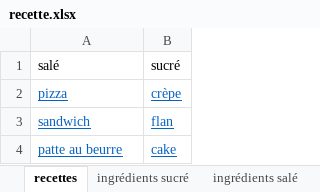
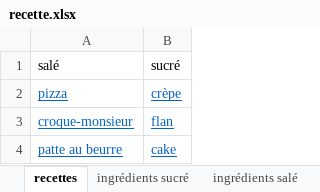
Before and after one commit to Ain002/CuisineAI, an Excel workbook: recette.xlsx, sheet recettes, drawn as a sheet; values as stored, in another font and other column widths than the file's, no borders; the diff names each change by its address in the sheet, - before the commit and + after, or states it on an @@ line.

```diff
--- a/recette.xlsx (sheet recettes)
+++ b/recette.xlsx (sheet recettes)
-A3: sandwich
+A3: croque-monsieur
```
Also changed, not shown: sheet ingrédients salé, other sheet tabs, 5 other files.
